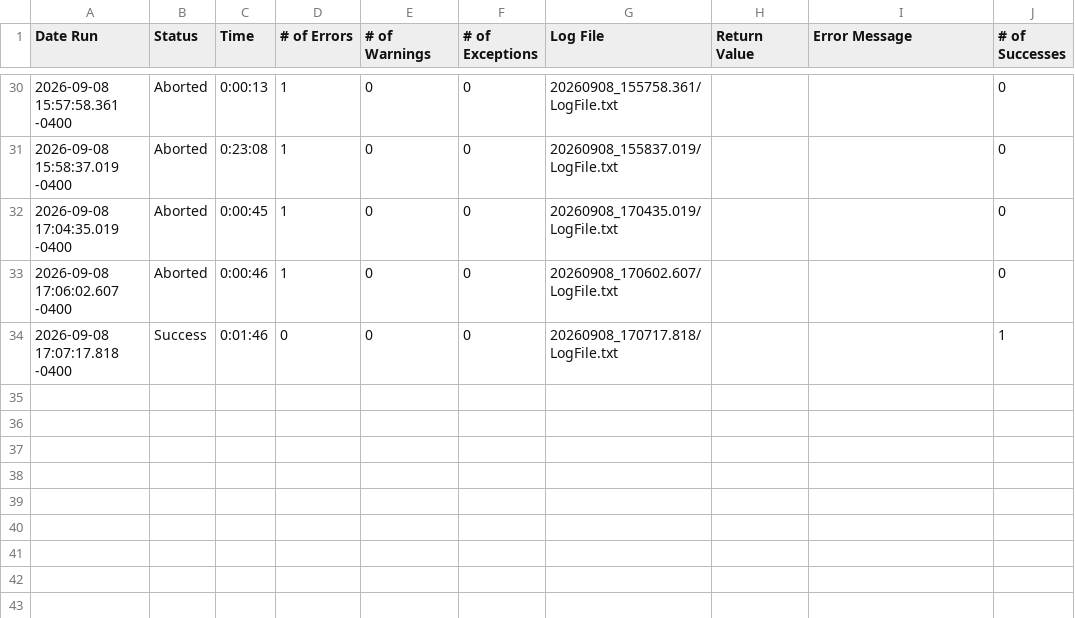
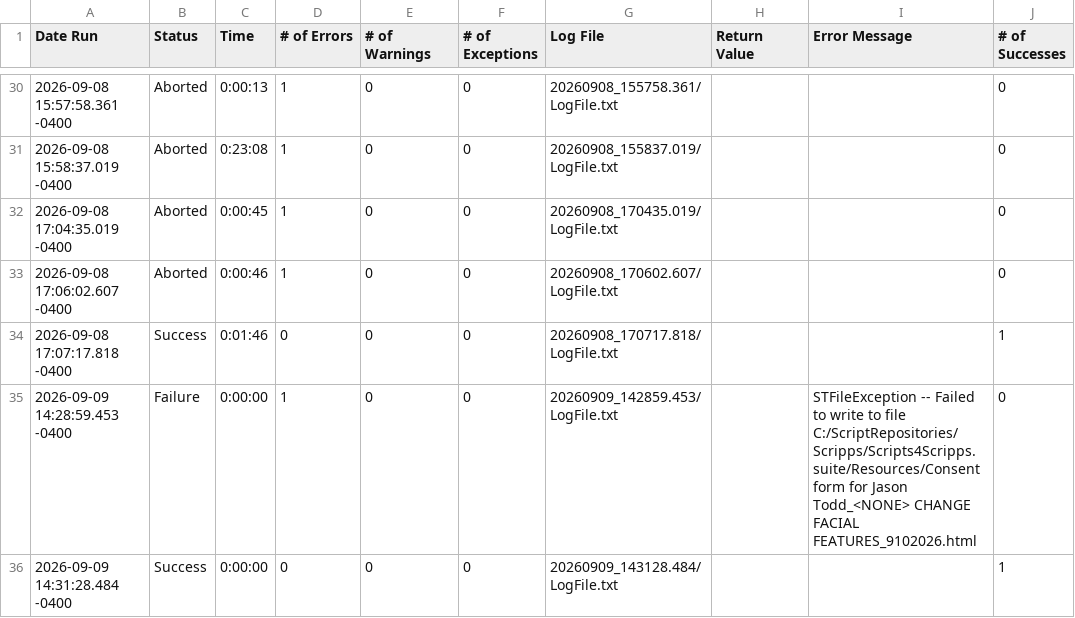
Before and after one commit to deep-purple-team/Scripps, a CSV file: Scripts4Scripps.suite/Results/Primary_CreateConsentForms/RunHistory.csv, drawn as a sheet; only a part is shown, gaps mark what is left out; the diff names each change by its address in the sheet, - before the commit and + after, or states it on an @@ line.

```diff
--- a/Scripts4Scripps.suite/Results/Primary_CreateConsentForms/RunHistory.csv
+++ b/Scripts4Scripps.suite/Results/Primary_CreateConsentForms/RunHistory.csv
+row 35: 2026-09-09 14:28:59.453 -0400 | Failure | 0:00:00 | 1 | 0 | 0 | 20260909_142859.453/LogFile.txt |  | STFileException -- Failed to write to file C:/ScriptRepositories/Scripps/Scripts4Scripps.suite/Resources/Consent form for Jason Todd_<NONE> CHANGE FACIAL FEATURES_9102026.html | 0
+row 36: 2026-09-09 14:31:28.484 -0400 | Success | 0:00:00 | 0 | 0 | 0 | 20260909_143128.484/LogFile.txt |  |  | 1
```
Also changed, not shown: Scripts4Scripps.suite/Results/SuiteStatistics.csv, 12 other files.
